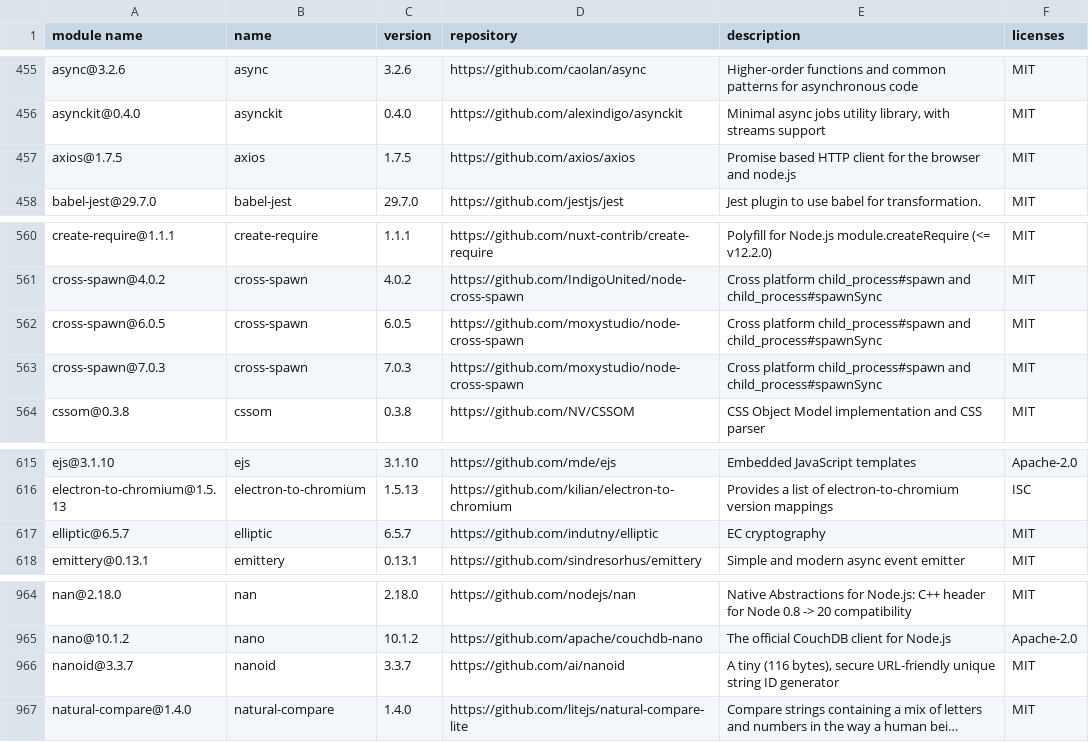
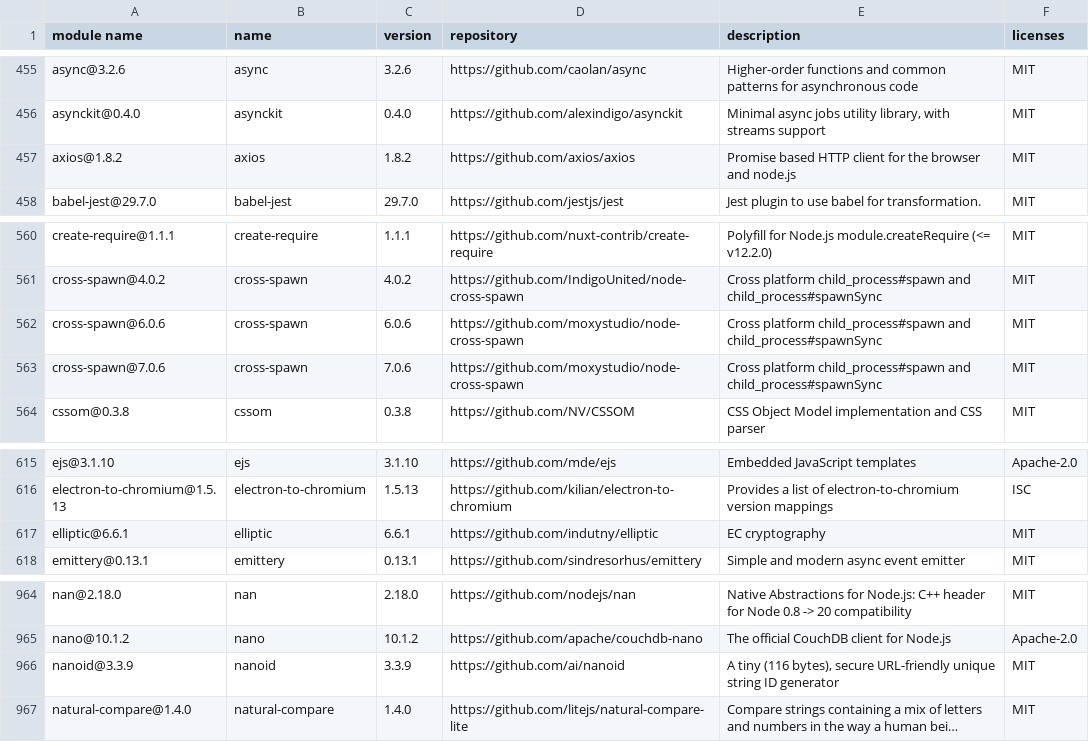
Before and after one commit to GalaChain/sdk, a CSV file: licenses/licenses.csv, drawn as a sheet; only a part is shown, gaps mark what is left out; long unchanged cells end in …; the diff names each change by its address in the sheet, - before the commit and + after, or states it on an @@ line.

```diff
--- a/licenses/licenses.csv
+++ b/licenses/licenses.csv
-A457 (module name): axios@1.7.5
+A457 (module name): axios@1.8.2
-C457 (version): 1.7.5
+C457 (version): 1.8.2
-A562 (module name): cross-spawn@6.0.5
+A562 (module name): cross-spawn@6.0.6
-C562 (version): 6.0.5
+C562 (version): 6.0.6
-A563 (module name): cross-spawn@7.0.3
+A563 (module name): cross-spawn@7.0.6
-C563 (version): 7.0.3
+C563 (version): 7.0.6
-A617 (module name): elliptic@6.5.7
+A617 (module name): elliptic@6.6.1
-C617 (version): 6.5.7
+C617 (version): 6.6.1
-A966 (module name): nanoid@3.3.7
+A966 (module name): nanoid@3.3.9
-C966 (version): 3.3.7
+C966 (version): 3.3.9
```
Also changed, not shown: 2 other files.
